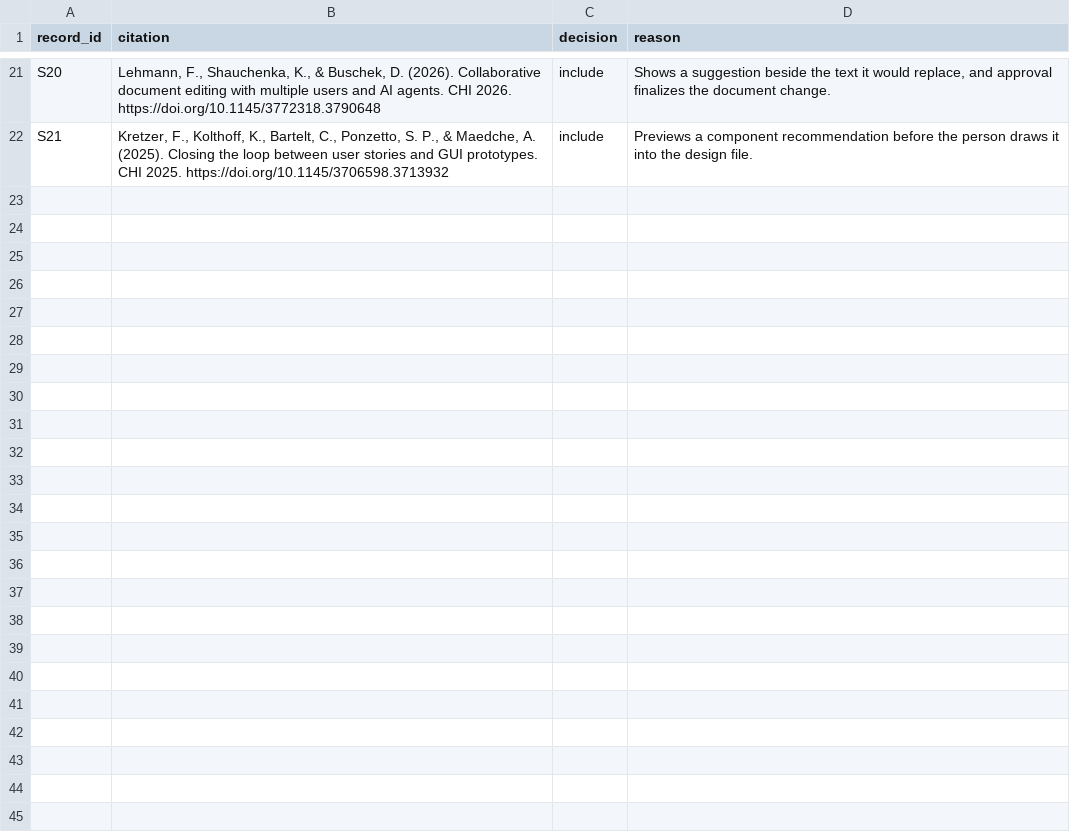
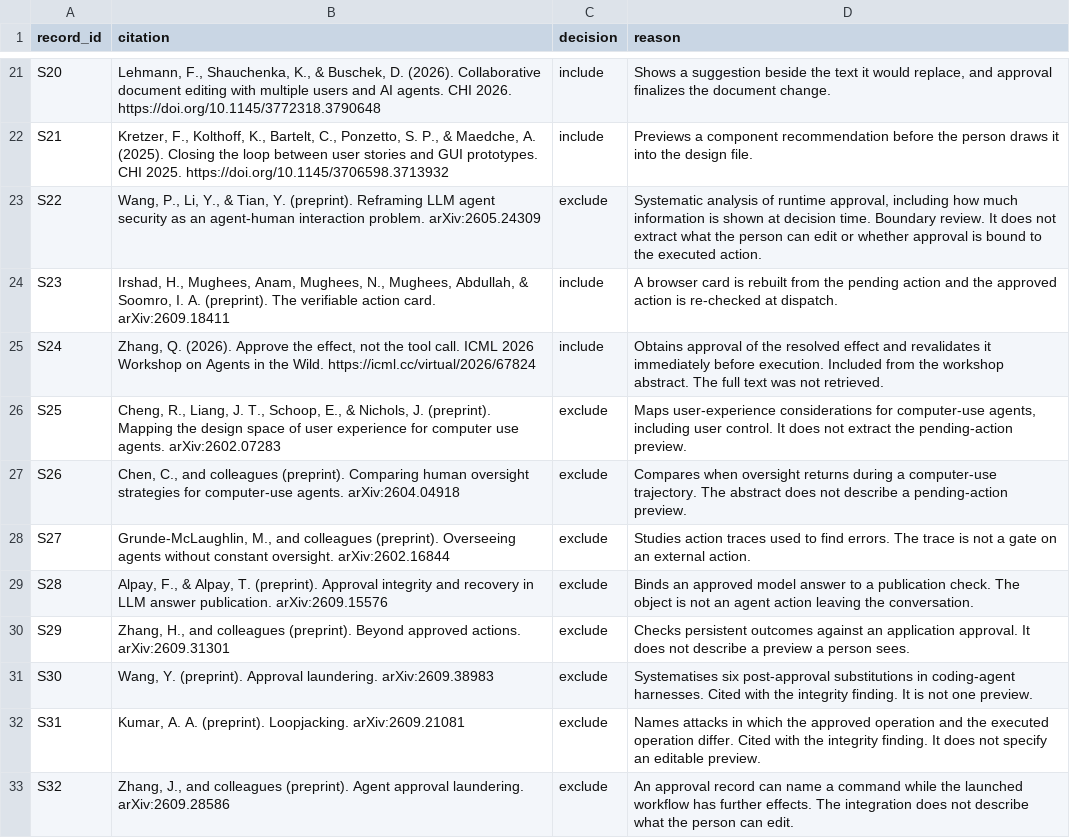
Before and after one commit to toobajatoi/ResearchPaper2, a CSV file: review/screening-log.csv, drawn as a sheet; only a part is shown, gaps mark what is left out.

Commit message:
Revise the scoping review after the missed-literature check.
Record the wider search, the added studies, and the Zenodo DOI for the review files.

```diff
--- a/review/screening-log.csv
+++ b/review/screening-log.csv
@@ -22 +22,12 @@ S20,"Lehmann, F., Shauchenka, K., & Buschek, D. (2026). Collaborative document e
 S21,"Kretzer, F., Kolthoff, K., Bartelt, C., Ponzetto, S. P., & Maedche, A. (2025). Closing the loop between user stories and GUI prototypes. CHI 2025. https://doi.org/10.1145/3706598.3713932",include,"Previews a component recommendation before the person draws it into the design file."
+S22,"Wang, P., Li, Y., & Tian, Y. (preprint). Reframing LLM agent security as an agent-human interaction problem. arXiv:2605.24309",exclude,"Systematic analysis of runtime approval, including how much information is shown at decision time. Boundary review. It does not extract what the person can edit or whether approval is bound to the executed action."
+S23,"Irshad, H., Mughees, Anam, Mughees, N., Mughees, Abdullah, & Soomro, I. A. (preprint). The verifiable action card. arXiv:2609.18411",include,"A browser card is rebuilt from the pending action and the approved action is re-checked at dispatch."
+S24,"Zhang, Q. (2026). Approve the effect, not the tool call. ICML 2026 Workshop on Agents in the Wild. https://icml.cc/virtual/2026/67824",include,"Obtains approval of the resolved effect and revalidates it immediately before execution. Included from the workshop abstract. The full text was not retrieved."
+S25,"Cheng, R., Liang, J. T., Schoop, E., & Nichols, J. (preprint). Mapping the design space of user experience for computer use agents. arXiv:2602.07283",exclude,"Maps user-experience considerations for computer-use agents, including user control. It does not extract the pending-action preview."
+S26,"Chen, C., and colleagues (preprint). Comparing human oversight strategies for computer-use agents. arXiv:2604.04918",exclude,"Compares when oversight returns during a computer-use trajectory. The abstract does not describe a pending-action preview."
+S27,"Grunde-McLaughlin, M., and colleagues (preprint). Overseeing agents without constant oversight. arXiv:2602.16844",exclude,"Studies action traces used to find errors. The trace is not a gate on an external action."
+S28,"Alpay, F., & Alpay, T. (preprint). Approval integrity and recovery in LLM answer publication. arXiv:2609.15576",exclude,"Binds an approved model answer to a publication check. The object is not an agent action leaving the conversation."
+S29,"Zhang, H., and colleagues (preprint). Beyond approved actions. arXiv:2609.31301",exclude,"Checks persistent outcomes against an application approval. It does not describe a preview a person sees."
+S30,"Wang, Y. (preprint). Approval laundering. arXiv:2609.38983",exclude,"Systematises six post-approval substitutions in coding-agent harnesses. Cited with the integrity finding. It is not one preview."
+S31,"Kumar, A. A. (preprint). Loopjacking. arXiv:2609.21081",exclude,"Names attacks in which the approved operation and the executed operation differ. Cited with the integrity finding. It does not specify an editable preview."
+S32,"Zhang, J., and colleagues (preprint). Agent approval laundering. arXiv:2609.28586",exclude,"An approval record can name a command while the launched workflow has further effects. The integration does not describe what the person can edit."
```
Also changed, not shown: review/extraction.csv, 5 other files.
